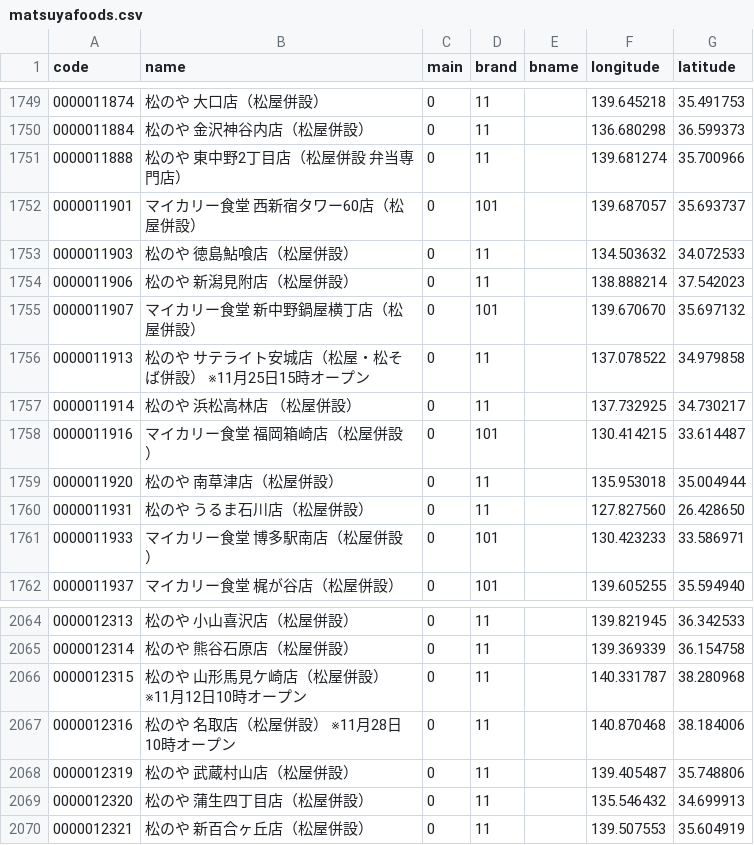
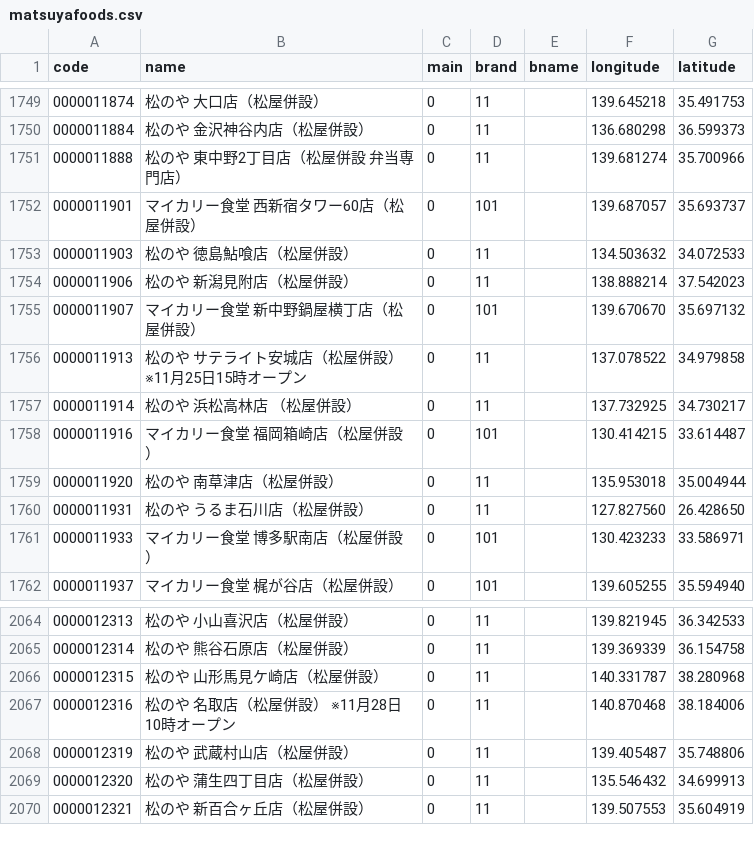
Before and after one commit to yykuso/matsuyafoodsmap, a CSV file: data/matsuyafoods.csv, drawn as a sheet; only a part is shown, gaps mark what is left out; the diff covers the shown part only.

```diff
--- a/data/matsuyafoods.csv
+++ b/data/matsuyafoods.csv
@@ -1755,3 +1755,3 @@ code,name,main,brand,bname,longitude,latitude
 0000011907,マイカリー食堂 新中野鍋屋横丁店（松屋併設）,0,101,,139.670670,35.697132
-0000011913,松のや サテライト安城店（松屋・松そば併設） ※11月25日15時オープン,0,11,,137.078522,34.979858
+0000011913,松のや サテライト安城店（松屋併設） ※11月25日15時オープン,0,11,,137.078522,34.979858
 0000011914,松のや 浜松高林店 （松屋併設）,0,11,,137.732925,34.730217
@@ -2065,3 +2065,3 @@ code,name,main,brand,bname,longitude,latitude
 0000012314,松のや 熊谷石原店（松屋併設）,0,11,,139.369339,36.154758
-0000012315,松のや 山形馬見ケ崎店（松屋併設） ※11月12日10時オープン,0,11,,140.331787,38.280968
+0000012315,松のや 山形馬見ケ崎店（松屋併設）,0,11,,140.331787,38.280968
 0000012316,松のや 名取店（松屋併設） ※11月28日10時オープン,0,11,,140.870468,38.184006
```
Also changed, not shown: 5 edited cells elsewhere in this file.
